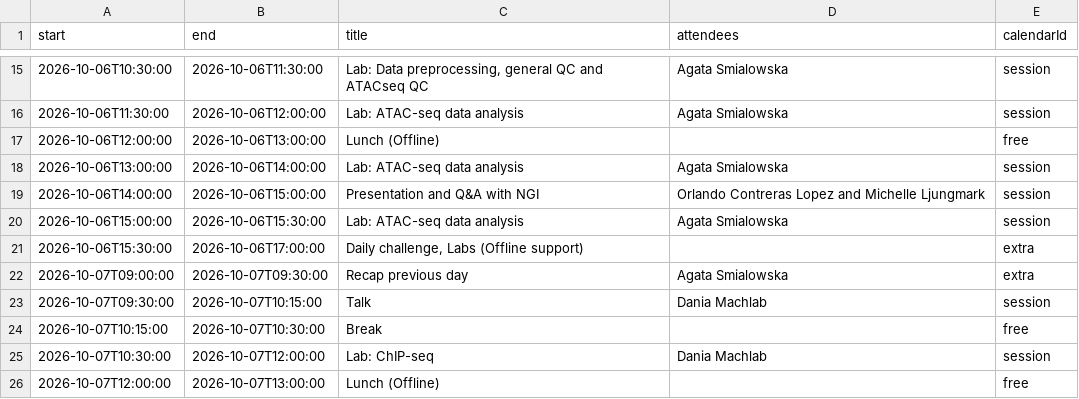
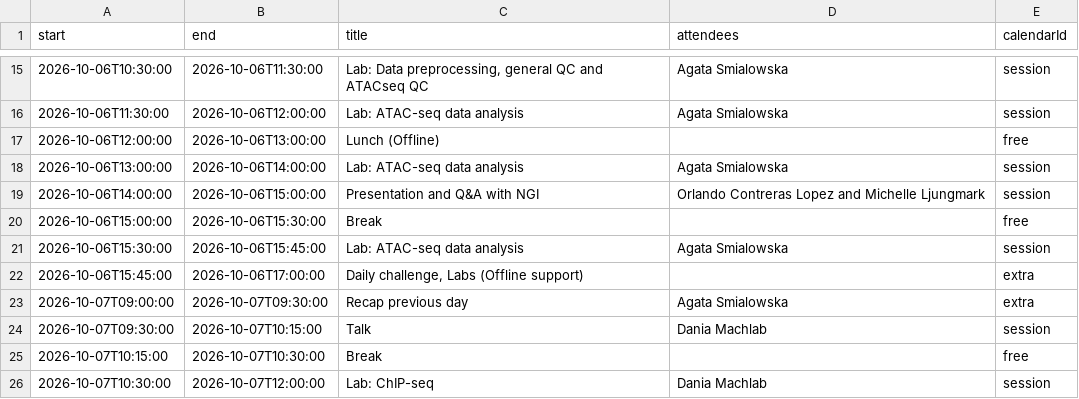
Before and after one commit to NBISweden/workshop-epigenomics, a TSV file: schedule.tsv, drawn as a sheet; only a part is shown, gaps mark what is left out; the shorter side is filled out with more unchanged rows.

Commit message:
Added Break to the schedule on Tuesday afternoon/

```diff
--- a/schedule.tsv
+++ b/schedule.tsv
@@ -19,4 +19,5 @@ start	end	title	attendees	calendarId
 2026-10-06T14:00:00	2026-10-06T15:00:00	Presentation and Q&A with NGI	Orlando Contreras Lopez and Michelle Ljungmark	session
-2026-10-06T15:00:00	2026-10-06T15:30:00	Lab: ATAC-seq data analysis	Agata Smialowska	session
-2026-10-06T15:30:00	2026-10-06T17:00:00	Daily challenge, Labs (Offline support)		extra
+2026-10-06T15:00:00	2026-10-06T15:30:00	Break		free
+2026-10-06T15:30:00	2026-10-06T15:45:00	Lab: ATAC-seq data analysis	Agata Smialowska	session
+2026-10-06T15:45:00	2026-10-06T17:00:00	Daily challenge, Labs (Offline support)		extra
 2026-10-07T09:00:00	2026-10-07T09:30:00	Recap previous day	Agata Smialowska	extra
```
